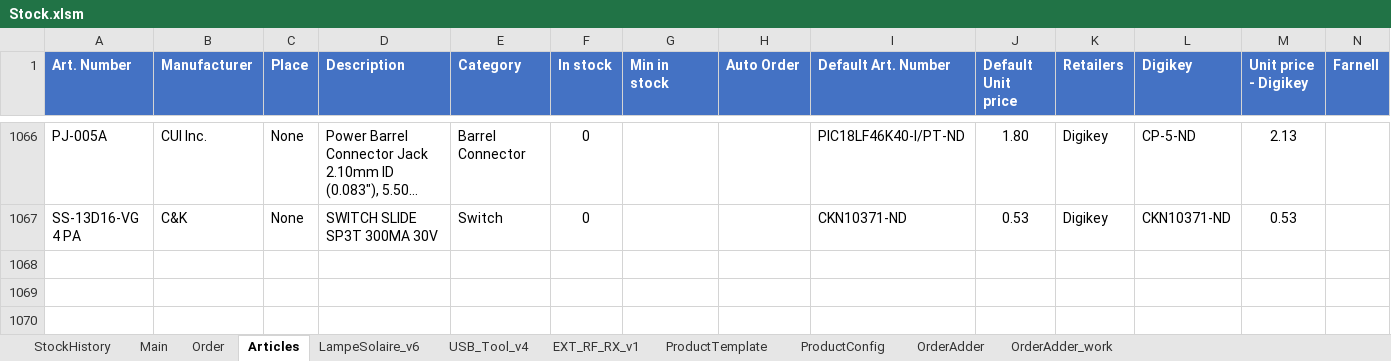
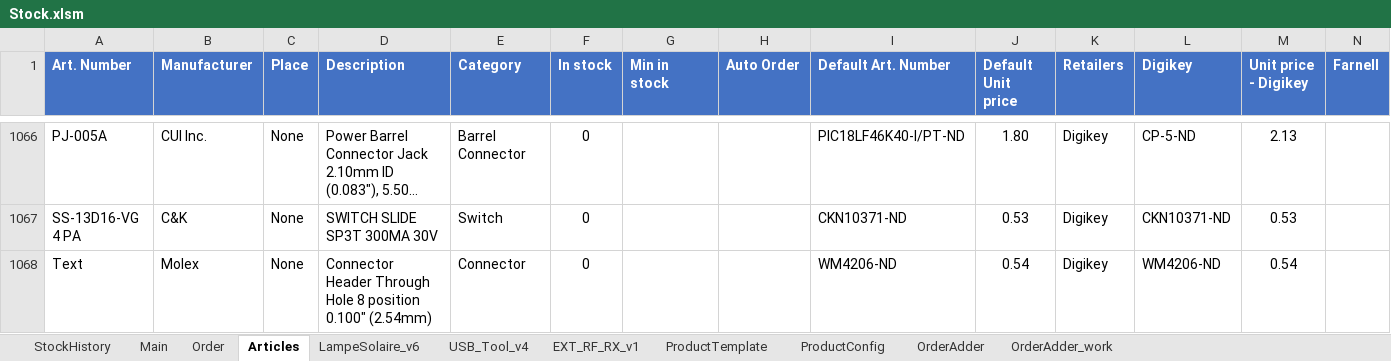
Before and after one commit to esseivan/Stock, an Excel workbook: Stock.xlsm, sheet Articles, drawn as a sheet; only a part is shown, gaps mark what is left out; long unchanged cells end in …; values as stored, in another font and other column widths than the file's, no borders; conditional formats and table styles not drawn; rows hold the shown columns only; the diff names each change by its address in the sheet, - before the commit and + after, or states it on an @@ line.

```diff
--- a/Stock.xlsm (sheet Articles)
+++ b/Stock.xlsm (sheet Articles)
+row 1068: Text | Molex | None | Connector Header Through Hole 8 position 0.100" (2.54mm) | Connector | 0 |  |  | WM4206-ND | 0.54 | Digikey | WM4206-ND | 0.54
```
Also changed, not shown: sheet StockHistory.
